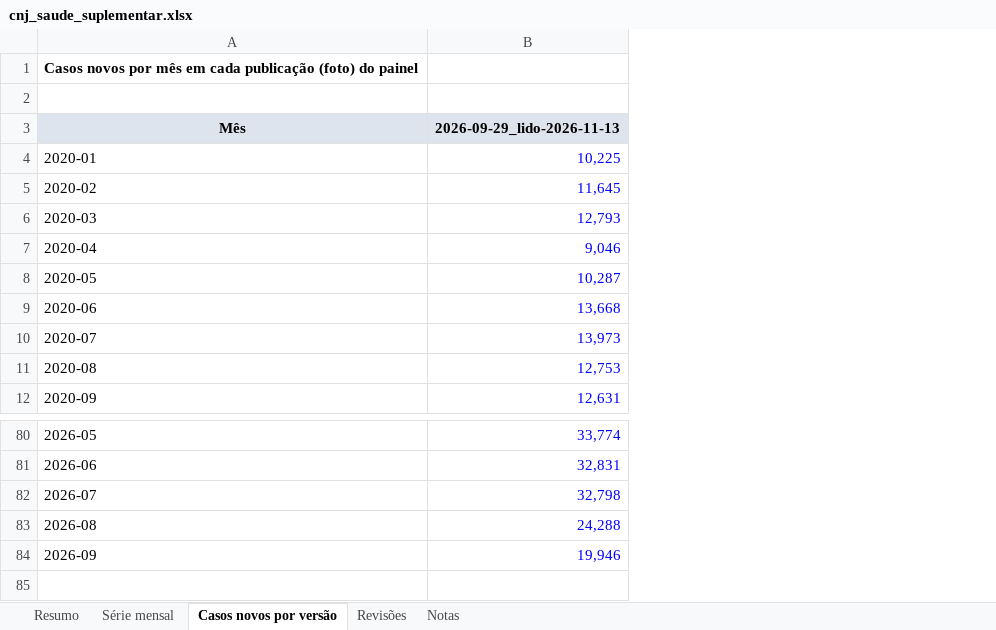
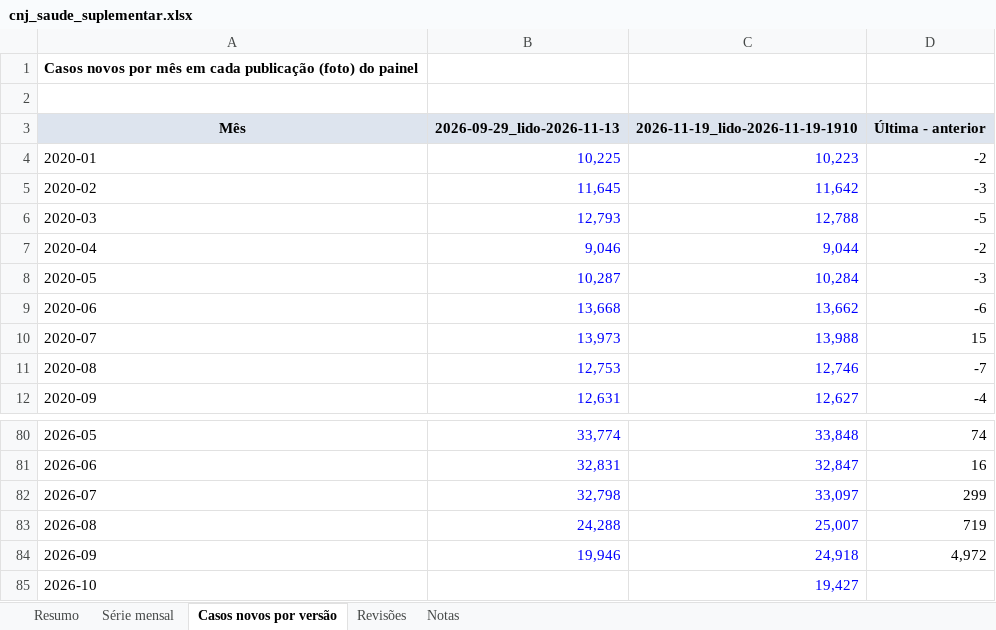
Before and after one commit to mmagalhaes2001/Monitor-dados, an Excel workbook: resultados/cnj/cnj_saude_suplementar.xlsx, sheet Casos novos por versão, drawn as a sheet; only a part is shown, gaps mark what is left out; values as stored, in another font and other column widths than the file's, no borders; the diff names each change by its address in the sheet, - before the commit and + after, or states it on an @@ line.

```diff
--- a/resultados/cnj/cnj_saude_suplementar.xlsx (sheet Casos novos por versão)
+++ b/resultados/cnj/cnj_saude_suplementar.xlsx (sheet Casos novos por versão)
+column C, rows 3-12: 2026-11-19_lido-2026-11-19-1910 | 10,223 | 11,642 | 12,788 | 9,044 | 10,284 | 13,662 | 13,988 | 12,746 | 12,627; rows 80-84: 33,848 | 32,847 | 33,097 | 25,007 | 24,918
+column D, rows 3-12: Última - anterior | -2 | -3 | -5 | -2 | -3 | -6 | 15 | -7 | -4; rows 80-84: 74 | 16 | 299 | 719 | 4,972
+row 85: 2026-10 |  | 19,427
```
Also changed, not shown: sheet Revisões, sheet Série mensal, sheet Resumo, 2 other files.
